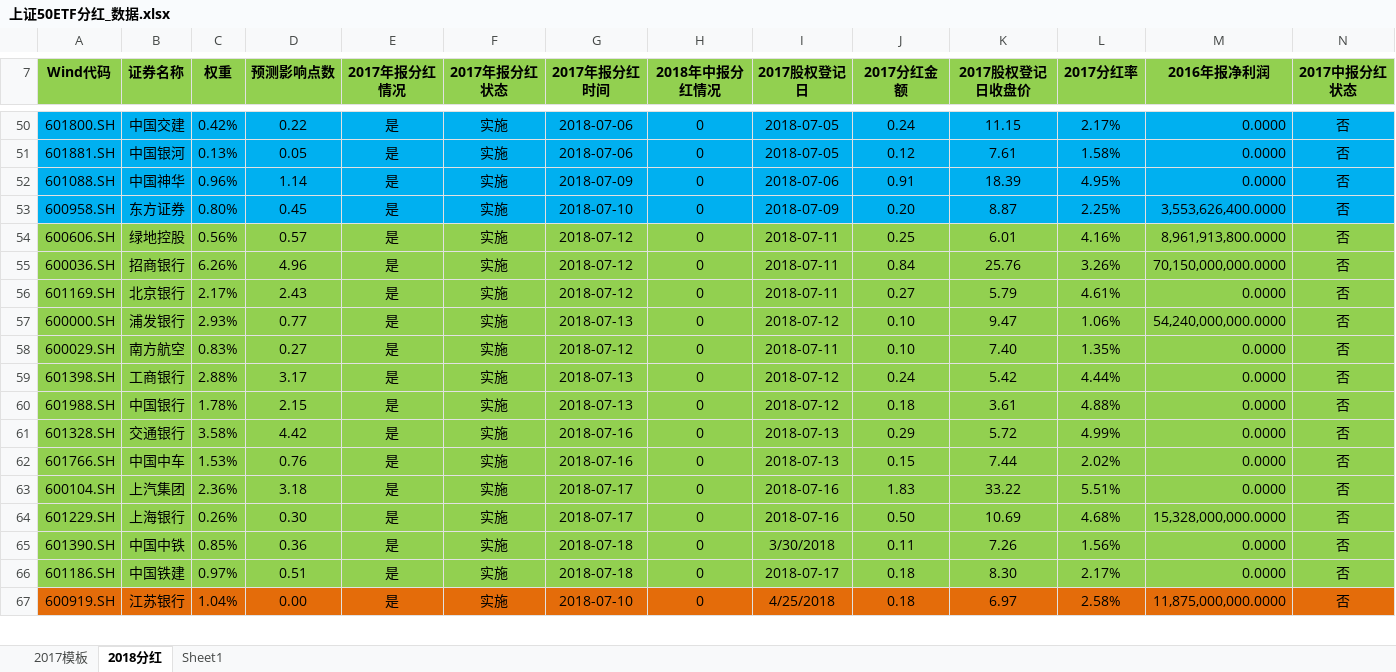
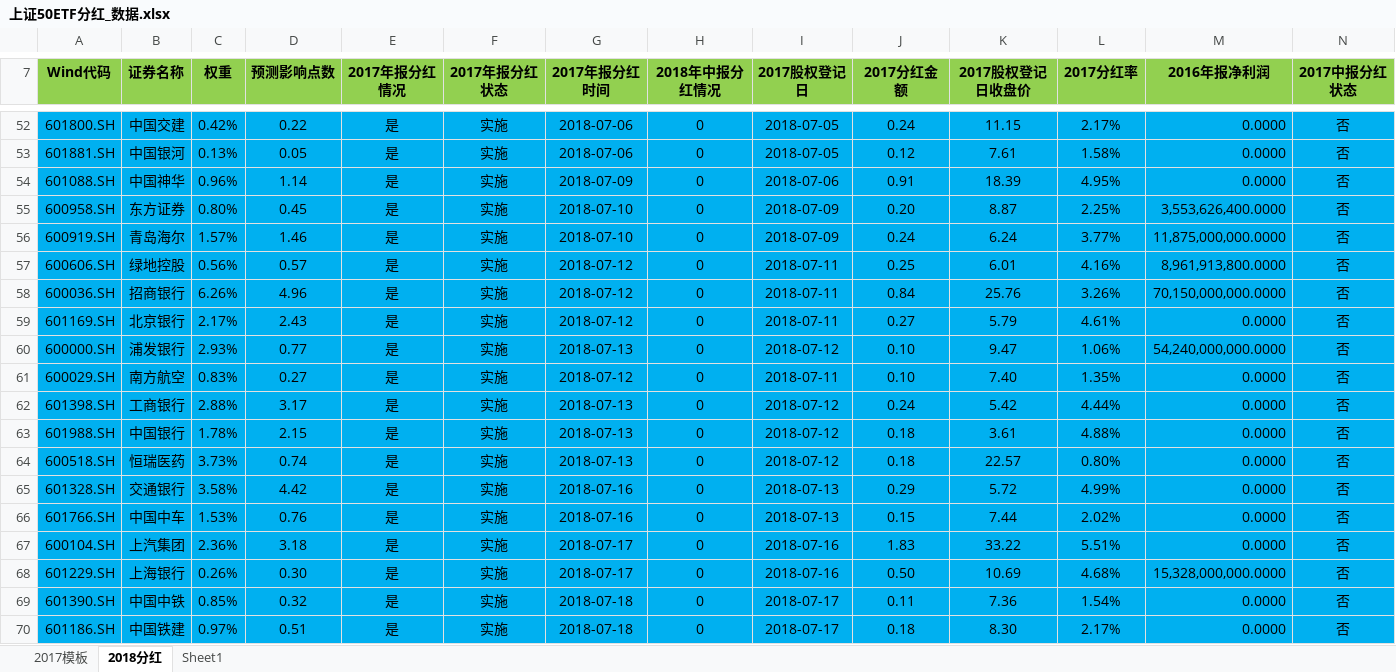
Before and after one commit to PokerDang/OPT-Account, an Excel workbook: 上证50ETF分红_数据.xlsx, sheet 2018分红, drawn as a sheet; only a part is shown, gaps mark what is left out; values as stored, in another font and other column widths than the file's, no borders; removed rows and columns are numbered as before the commit, all else as after; rows hold the shown columns only; the diff covers the shown part only; the diff names each change by its address in the sheet, - before the commit and + after, or states it on an @@ line.

```diff
--- a/上证50ETF分红_数据.xlsx (sheet 2018分红)
+++ b/上证50ETF分红_数据.xlsx (sheet 2018分红)
+row 56: 600919.SH | 青岛海尔 | 1.57% | 1.46 | 是 | 实施 | 2018-07-10 | 0 | 2018-07-09 | 0.24 | 6.24 | 3.77% | 11,875,000,000.0000 | 否
-A57:N63 fill: #92D050
+A57:N63 fill: #00B0F0
+row 64: 600518.SH | 恒瑞医药 | 3.73% | 0.74 | 是 | 实施 | 2018-07-13 | 0 | 2018-07-12 | 0.18 | 22.57 | 0.80% | 0.0000 | 否
-A65:N70 fill: #92D050
+A65:N70 fill: #00B0F0
-D69 (预测影响点数): 0.36
+D69 (预测影响点数): 0.32
-I69 (2017股权登记日): 3/30/2018
+I69 (2017股权登记日): 2018-07-17
-K69 (2017股权登记日收盘价): 7.26
+K69 (2017股权登记日收盘价): 7.36
-L69 (2017分红率): 1.56%
+L69 (2017分红率): 1.54%
-row 67: 600919.SH | 江苏银行 | 1.04% | 0.00 | 是 | 实施 | 2018-07-10 | 0 | 4/25/2018 | 0.18 | 6.97 | 2.58% | 11,875,000,000.0000 | 否
```
Also changed, not shown: 7 added rows, 5 removed rows, 22 edited cells and cell formats elsewhere in this sheet, sheet Sheet1, sheet 2017模板, formulas that keep their value, 期权自营财务记录.xlsx, 1 other file.
